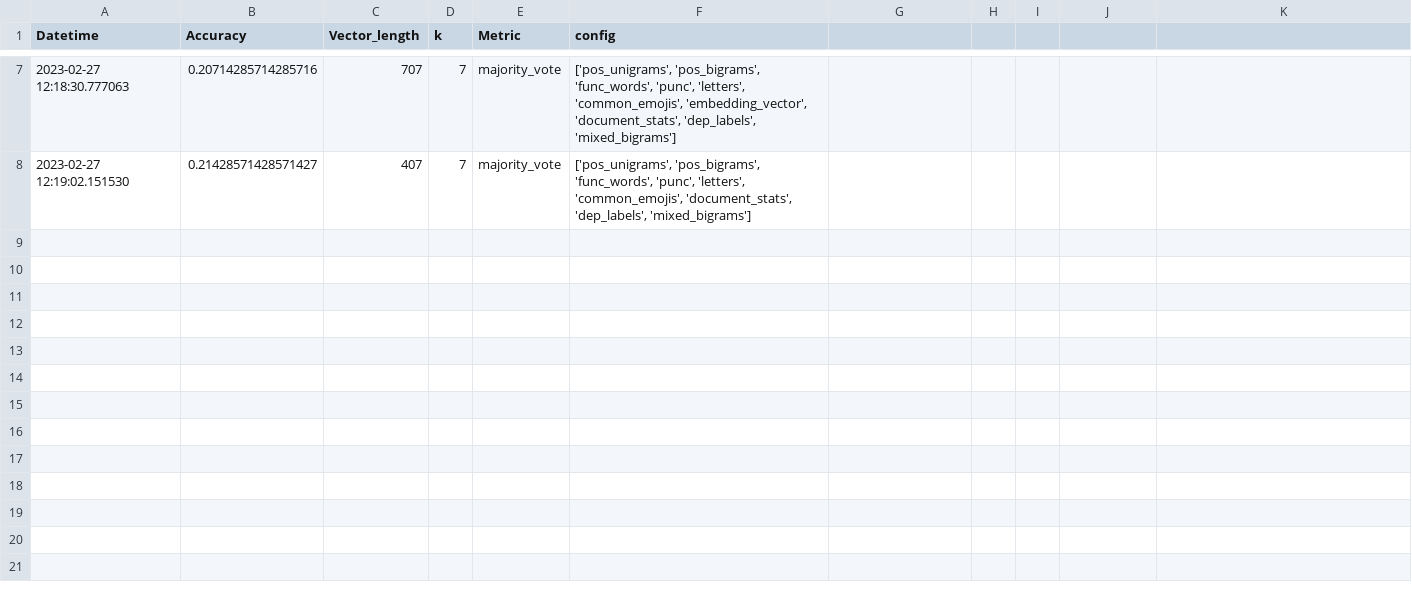
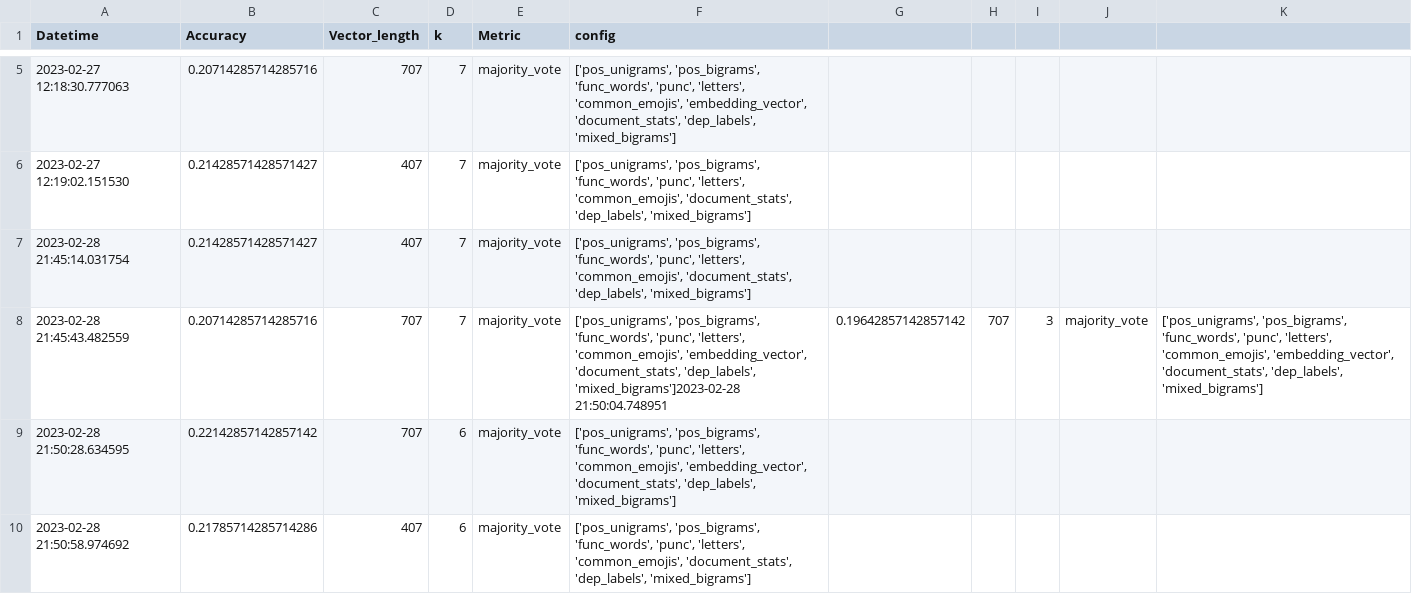
Before and after one commit to eric-sclafani/gram2vec, a CSV file: gram2vec/eval/results/pan_dev_results.csv, drawn as a sheet; only a part is shown, gaps mark what is left out; the diff covers the shown part only; the diff names each change by its address in the sheet, - before the commit and + after, or states it on an @@ line.

```diff
--- a/gram2vec/eval/results/pan_dev_results.csv
+++ b/gram2vec/eval/results/pan_dev_results.csv
+row 7: 2023-02-28 21:45:14.031754 | 0.21428571428571427 | 407 | 7 | majority_vote | ['pos_unigrams', 'pos_bigrams', 'func_words', 'punc', 'letters', 'common_emojis', 'document_stats', 'dep_labels', 'mixed_bigrams']
+row 8: 2023-02-28 21:45:43.482559 | 0.20714285714285716 | 707 | 7 | majority_vote | ['pos_unigrams', 'pos_bigrams', 'func_words', 'punc', 'letters', 'common_emojis', 'embedding_vector', 'document_stats', 'dep_labels', 'mixed_bigrams']2023-02-28 21:50:04.748951 | 0.19642857142857142 | 707 | 3 | majority_vote | ['pos_unigrams', 'pos_bigrams', 'func_words', 'punc', 'letters', 'common_emojis', 'embedding_vector', 'document_stats', 'dep_labels', 'mixed_bigrams']
+row 9: 2023-02-28 21:50:28.634595 | 0.22142857142857142 | 707 | 6 | majority_vote | ['pos_unigrams', 'pos_bigrams', 'func_words', 'punc', 'letters', 'common_emojis', 'embedding_vector', 'document_stats', 'dep_labels', 'mixed_bigrams']
+row 10: 2023-02-28 21:50:58.974692 | 0.21785714285714286 | 407 | 6 | majority_vote | ['pos_unigrams', 'pos_bigrams', 'func_words', 'punc', 'letters', 'common_emojis', 'document_stats', 'dep_labels', 'mixed_bigrams']
```
Also changed, not shown: 4 added rows and 2 removed rows elsewhere in this file, gram2vec/eval/results/pan_dev_bin_results.csv, 5 other files.
